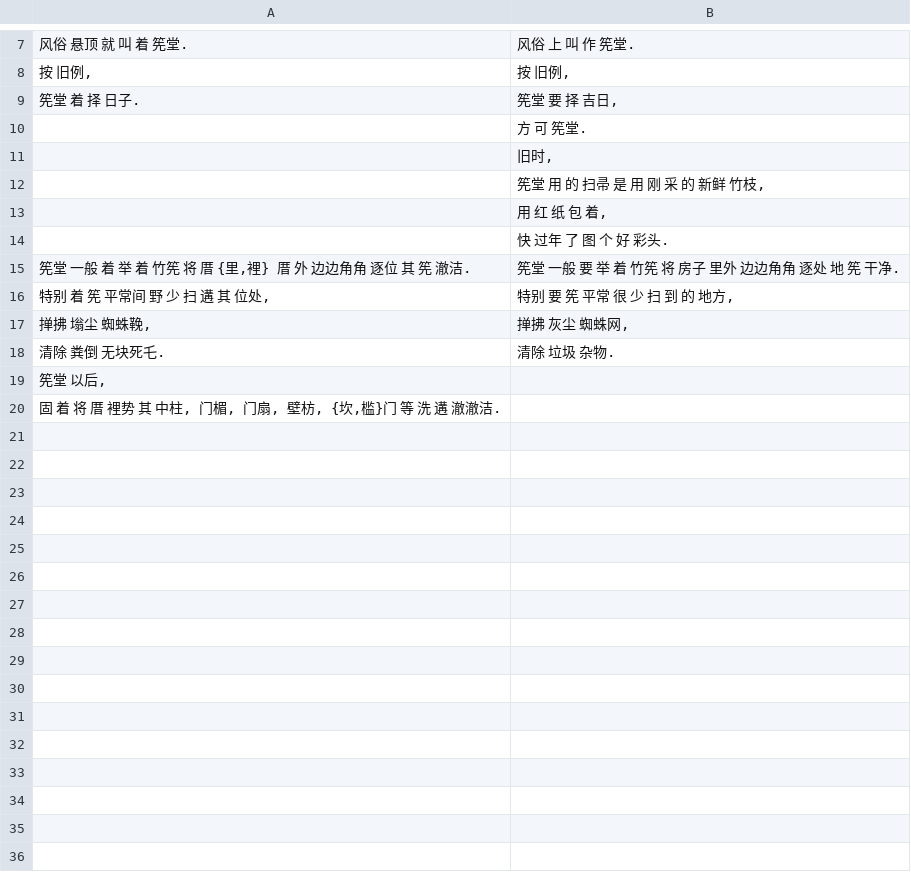
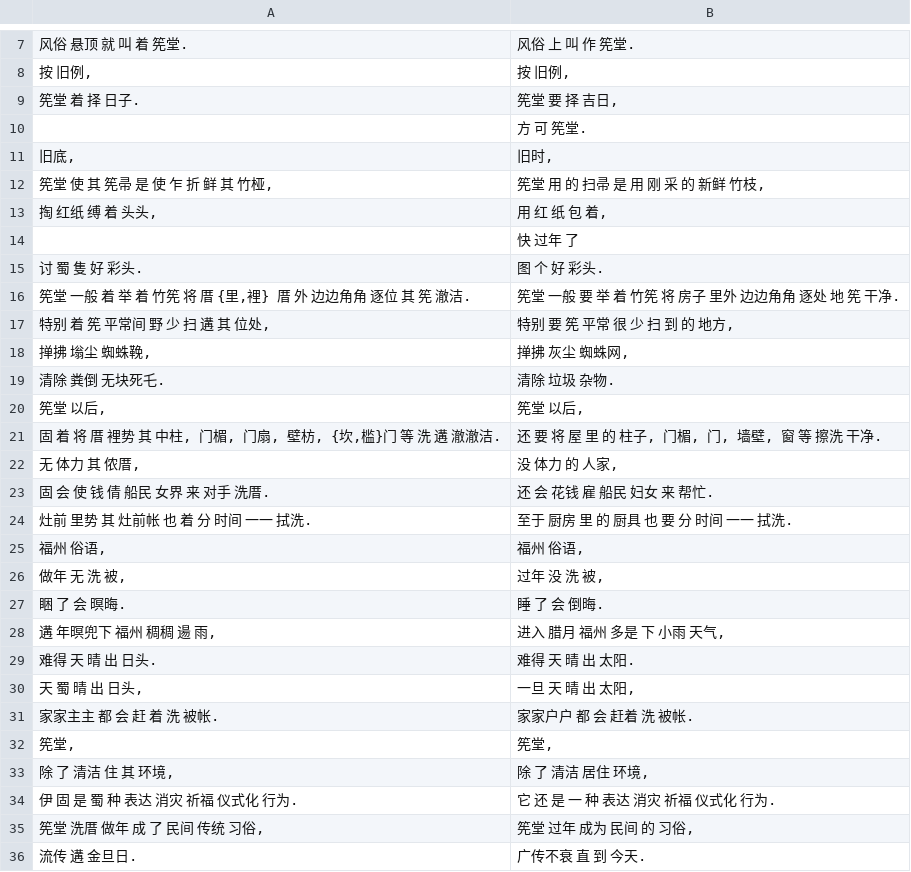
Before and after one commit to MindongLab/cdo-corpus, a TSV file: essay/Spring Festival in Fuzhou by Fujian Provincial Library/筅堂洗厝好过年.tsv, drawn as a sheet; only a part is shown, gaps mark what is left out; addresses are those after the commit; the diff names each change by its address in the sheet, - before the commit and + after, or states it on an @@ line.

Commit message:
Update 筅堂洗厝好过年.tsv

```diff
--- a/essay/Spring Festival in Fuzhou by Fujian Provincial Library/筅堂洗厝好过年.tsv
+++ b/essay/Spring Festival in Fuzhou by Fujian Provincial Library/筅堂洗厝好过年.tsv
-A11: (empty)
+A11: 旧底,
-A12: (empty)
+A12: 筅堂 使 其 筅帚 是 使 乍 折 鲜 其 竹桠,
-A13: (empty)
+A13: 掏 红纸 缚 着 头头,
-B14: 快 过年 了 图 个 好 彩头.
+B14: 快 过年 了
+row 15: 讨 蜀 隻 好 彩头. | 图 个 好 彩头.
-B20: (empty)
+B20: 筅堂 以后,
-B21: (empty)
+B21: 还 要 将 屋 里 的 柱子, 门楣, 门, 墙壁, 窗 等 擦洗 干净.
+row 22: 无 体力 其 侬厝, | 没 体力 的 人家,
+row 23: 固 会 使 钱 倩 船民 女界 来 对手 洗厝. | 还 会 花钱 雇 船民 妇女 来 帮忙.
+row 24: 灶前 里势 其 灶前帐 也 着 分 时间 一一 拭洗. | 至于 厨房 里 的 厨具 也 要 分 时间 一一 拭洗.
+row 25: 福州 俗语, | 福州 俗语,
+row 26: 做年 无 洗 被, | 过年 没 洗 被,
+row 27: 睏 了 会 暝晦. | 睡 了 会 倒晦.
+row 28: 遘 年暝兜下 福州 稠稠 逿 雨, | 进入 腊月 福州 多是 下 小雨 天气,
+row 29: 难得 天 晴 出 日头. | 难得 天 晴 出 太阳.
+row 30: 天 蜀 晴 出 日头, | 一旦 天 晴 出 太阳,
+row 31: 家家主主 都 会 赶 着 洗 被帐. | 家家户户 都 会 赶着 洗 被帐.
+row 32: 筅堂, | 筅堂,
+row 33: 除 了 清洁 住 其 环境, | 除 了 清洁 居住 环境,
+row 34: 伊 固 是 蜀 种 表达 消灾 祈福 仪式化 行为. | 它 还 是 一 种 表达 消灾 祈福 仪式化 行为.
+row 35: 筅堂 洗厝 做年 成 了 民间 传统 习俗, | 筅堂 过年 成为 民间 的 习俗,
+row 36: 流传 遘 金旦日. | 广传不衰 直 到 今天.
```
